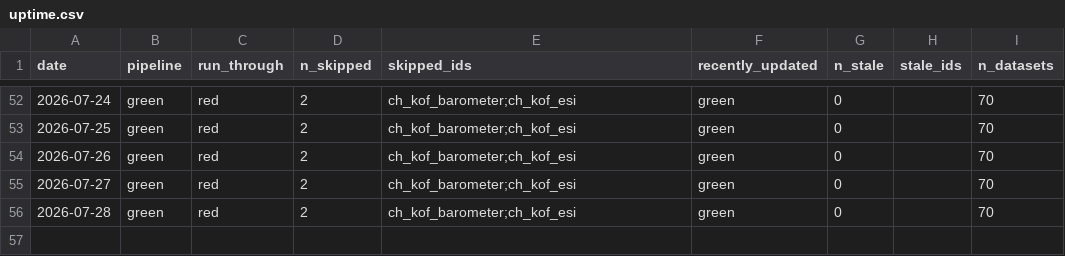
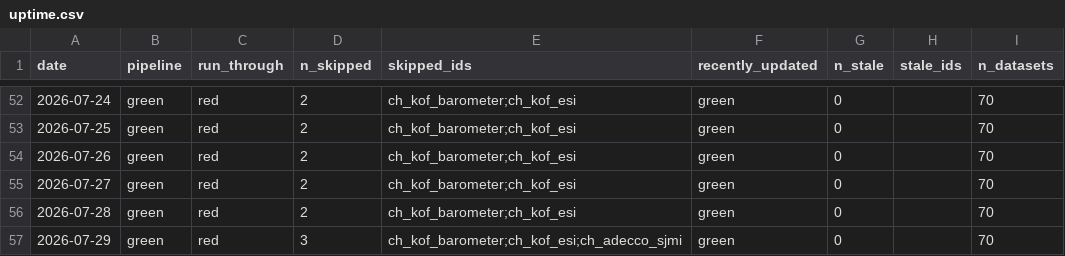
Before and after one commit to cynkra/dataseries-data, a CSV file: data/uptime.csv, drawn as a sheet; only a part is shown, gaps mark what is left out; the diff names each change by its address in the sheet, - before the commit and + after, or states it on an @@ line.

```diff
--- a/data/uptime.csv
+++ b/data/uptime.csv
+row 57: 2026-07-29 | green | red | 3 | ch_kof_barometer;ch_kof_esi;ch_adecco_sjmi | green | 0 |  | 70
```
Also changed, not shown: data/ch_seco_wwa.csv, 39 other files.
